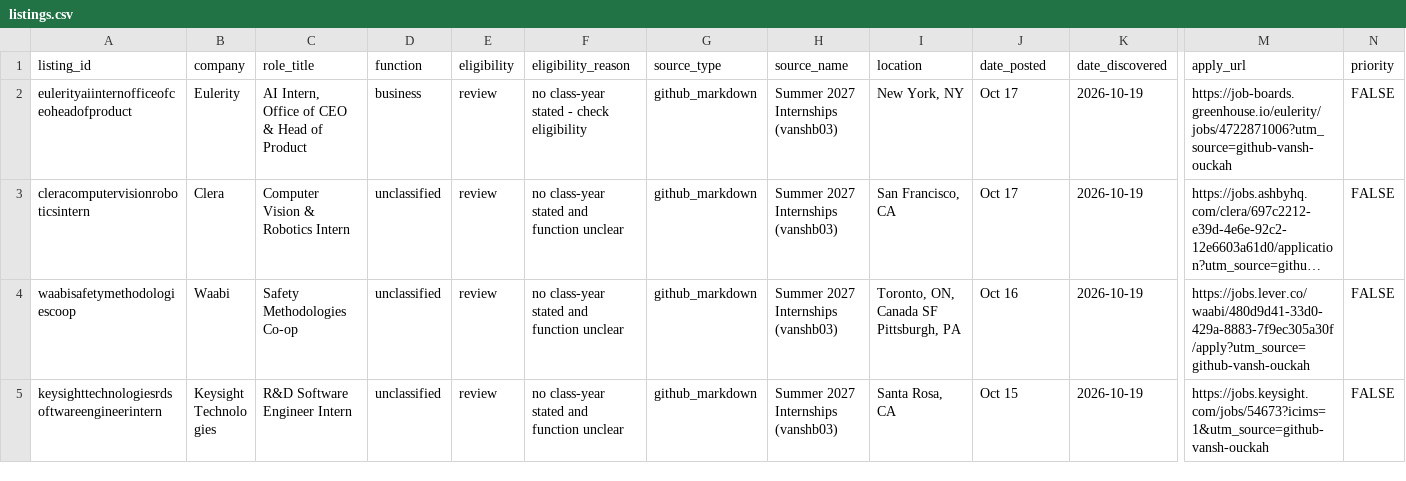
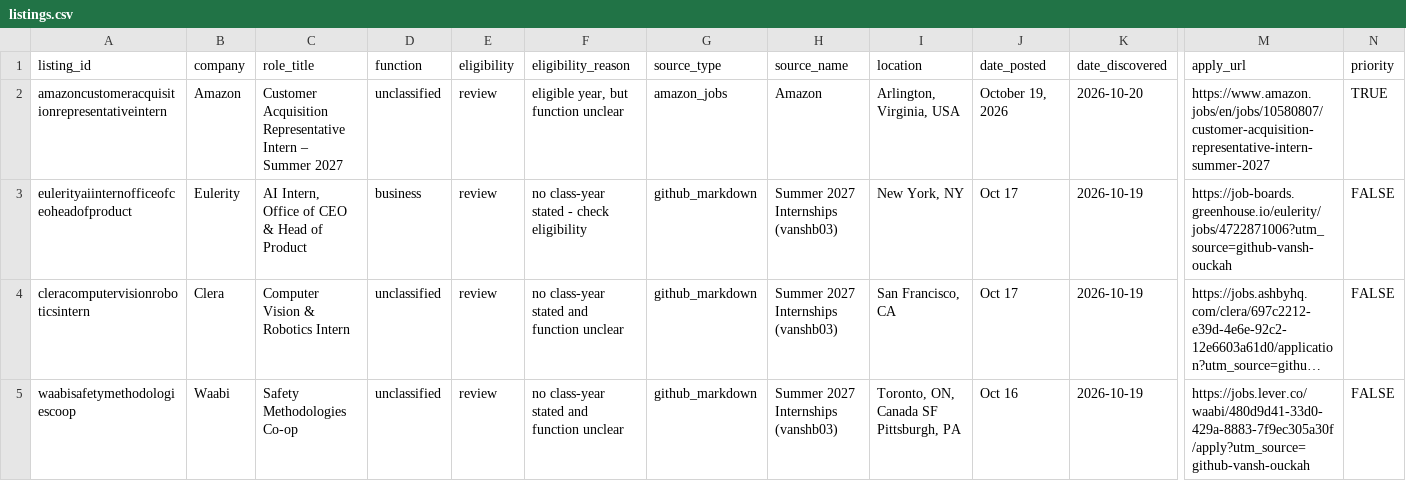
Before and after one commit to shivendaw-byte/internship-watcher, a CSV file: listings.csv, drawn as a sheet; only a part is shown, gaps mark what is left out; the shorter side is filled out with more unchanged rows; long unchanged cells end in …; rows hold the shown columns only; the diff names each change by its address in the sheet, - before the commit and + after, or states it on an @@ line.

```diff
--- a/listings.csv
+++ b/listings.csv
+row 2: amazoncustomeracquisitionrepresentativeintern | Amazon | Customer Acquisition Representative Intern – Summer 2027 | unclassified | review | eligible year, but function unclear | amazon_jobs | Amazon | Arlington, Virginia, USA | October 19, 2026 | 2026-10-20 | https://www.amazon.jobs/en/jobs/10580807/customer-acquisition-representative-intern-summer-2027 | TRUE
```
Also changed, not shown: 1 other file.
